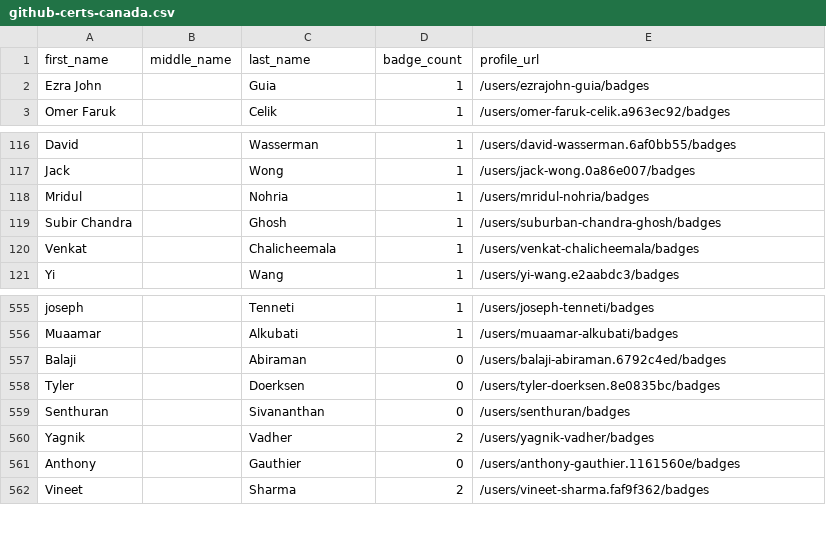
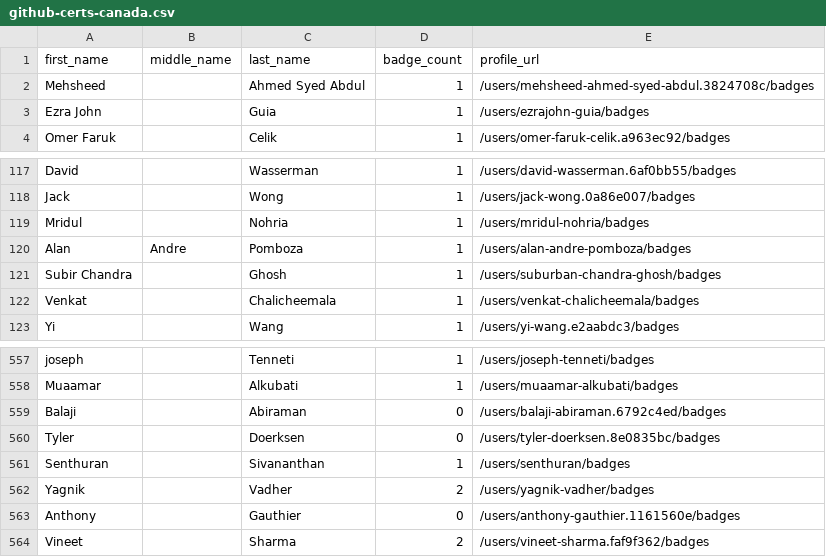
Before and after one commit to Joas707/github-certification-ranking-fork, a CSV file: datasource/github-certs-canada.csv, drawn as a sheet; only a part is shown, gaps mark what is left out.

```diff
--- a/datasource/github-certs-canada.csv
+++ b/datasource/github-certs-canada.csv
@@ -1,2 +1,3 @@
 first_name,middle_name,last_name,badge_count,profile_url
+Mehsheed,,Ahmed Syed Abdul,1,/users/mehsheed-ahmed-syed-abdul.3824708c/badges
 Ezra John,,Guia,1,/users/ezrajohn-guia/badges
@@ -118,2 +119,3 @@ Jack,,Wong,1,/users/jack-wong.0a86e007/badges
 Mridul,,Nohria,1,/users/mridul-nohria/badges
+Alan,Andre,Pomboza,1,/users/alan-andre-pomboza/badges
 Subir Chandra,,Ghosh,1,/users/suburban-chandra-ghosh/badges
@@ -558,3 +560,3 @@ Balaji,,Abiraman,0,/users/balaji-abiraman.6792c4ed/badges
 Tyler,,Doerksen,0,/users/tyler-doerksen.8e0835bc/badges
-Senthuran,,Sivananthan,0,/users/senthuran/badges
+Senthuran,,Sivananthan,1,/users/senthuran/badges
 Yagnik,,Vadher,2,/users/yagnik-vadher/badges
```
Also changed, not shown: datasource/github-certs-austria.csv, datasource/github-certs-ecuador.csv, 34 other files.
